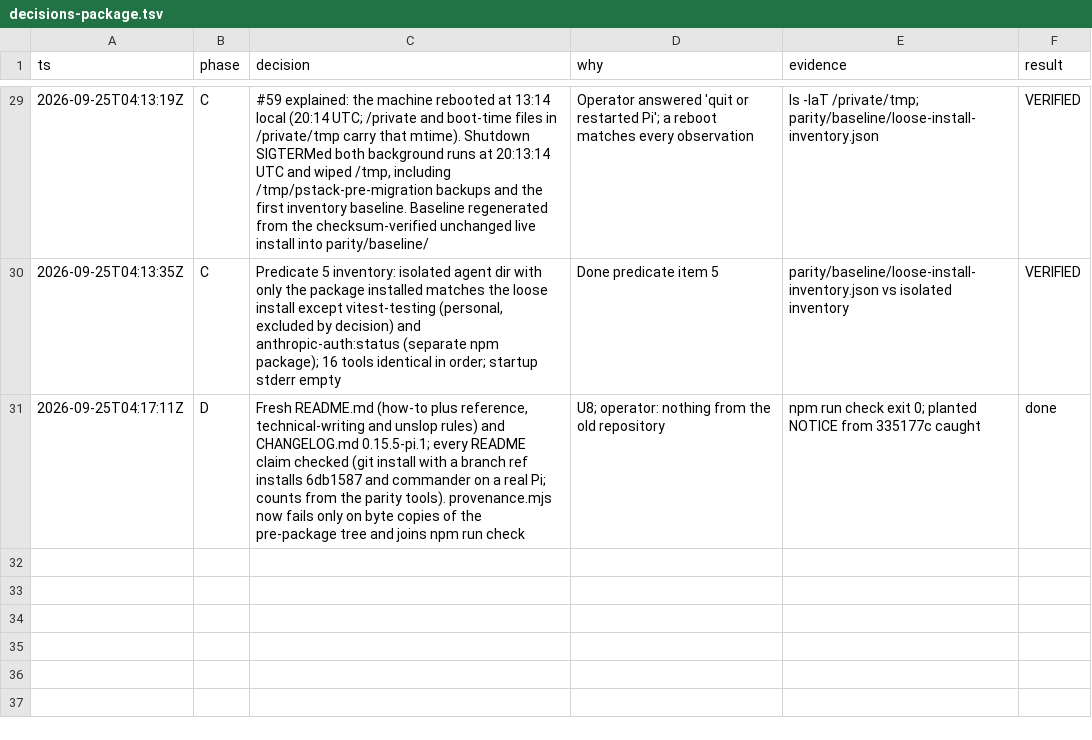
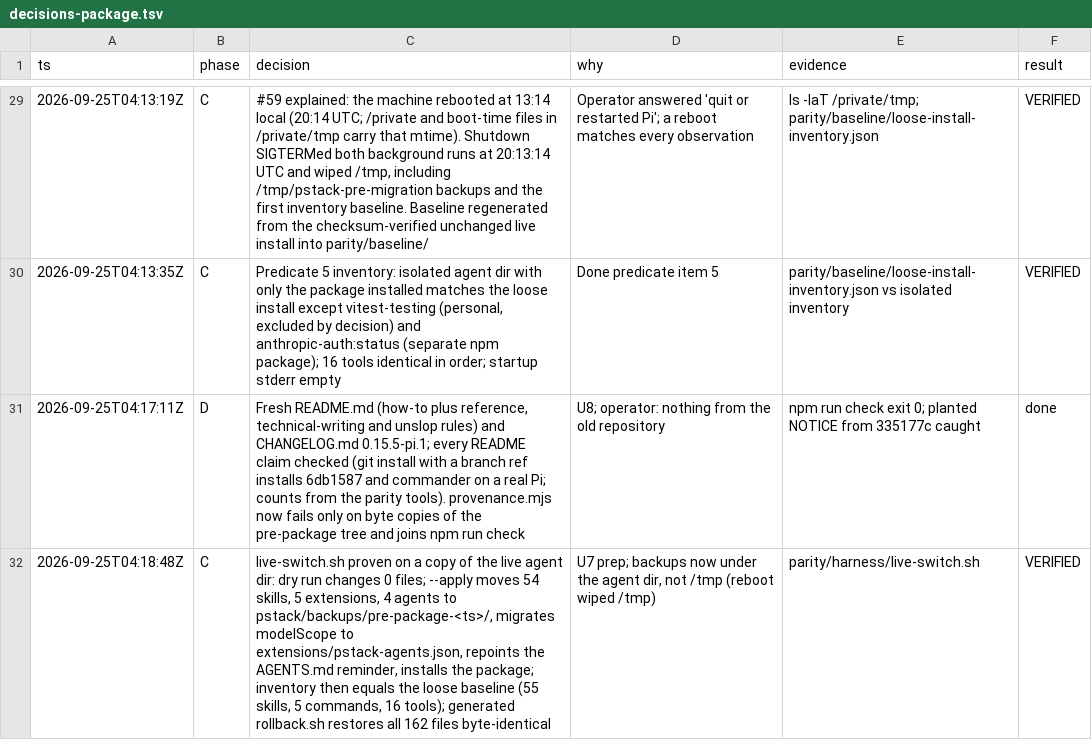
Before and after one commit to just-joshn/pi-pstack, a TSV file: parity/decisions-package.tsv, drawn as a sheet; only a part is shown, gaps mark what is left out; the diff names each change by its address in the sheet, - before the commit and + after, or states it on an @@ line.

Commit message:
live-switch.sh: dry run, apply, and generated rollback, proven on a copy

```diff
--- a/parity/decisions-package.tsv
+++ b/parity/decisions-package.tsv
+row 32: 2026-09-25T04:18:48Z | C | live-switch.sh proven on a copy of the live agent dir: dry run changes 0 files; --apply moves 54 skills, 5 extensions, 4 agents to pstack/backups/pre-package-<ts>/, migrates modelScope to extensions/pstack-agents.json, repoints the AGENTS.md reminder, installs the package; inventory then equals the loose baseline (55 skills, 5 commands, 16 tools); generated rollback.sh restores all 162 files byte-identical | U7 prep; backups now under the agent dir, not /tmp (reboot wiped /tmp) | parity/harness/live-switch.sh | VERIFIED
```
Also changed, not shown: 1 other file.
